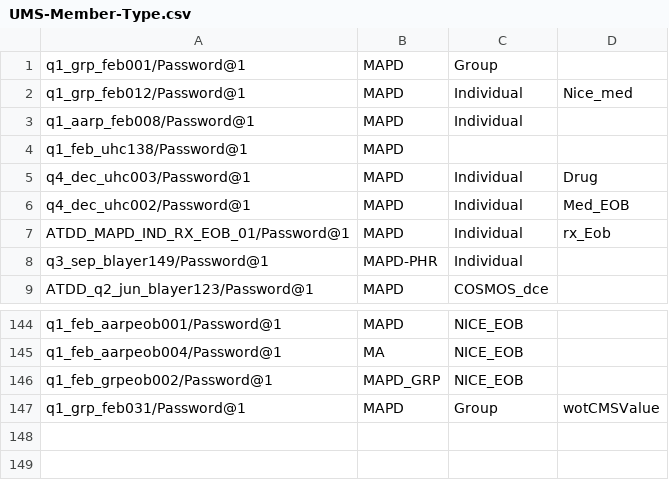
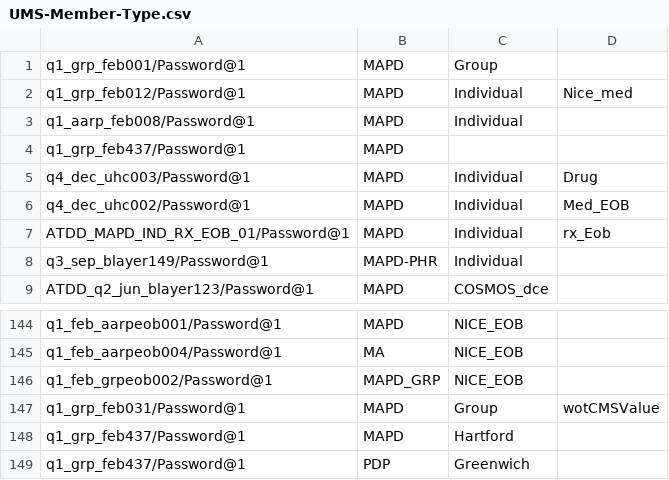
Before and after one commit to swati13oct/MnR, a CSV file: cukesatdd/src/main/resources/database/UMS-Member-Type.csv, drawn as a sheet; only a part is shown, gaps mark what is left out; the diff names each change by its address in the sheet, - before the commit and + after, or states it on an @@ line.

```diff
--- a/cukesatdd/src/main/resources/database/UMS-Member-Type.csv
+++ b/cukesatdd/src/main/resources/database/UMS-Member-Type.csv
-A4: q1_feb_uhc138/Password@1
+A4: q1_grp_feb437/Password@1
+row 148: q1_grp_feb437/Password@1 | MAPD | Hartford
+row 149: q1_grp_feb437/Password@1 | PDP | Greenwich
```
Also changed, not shown: 7 other files.
